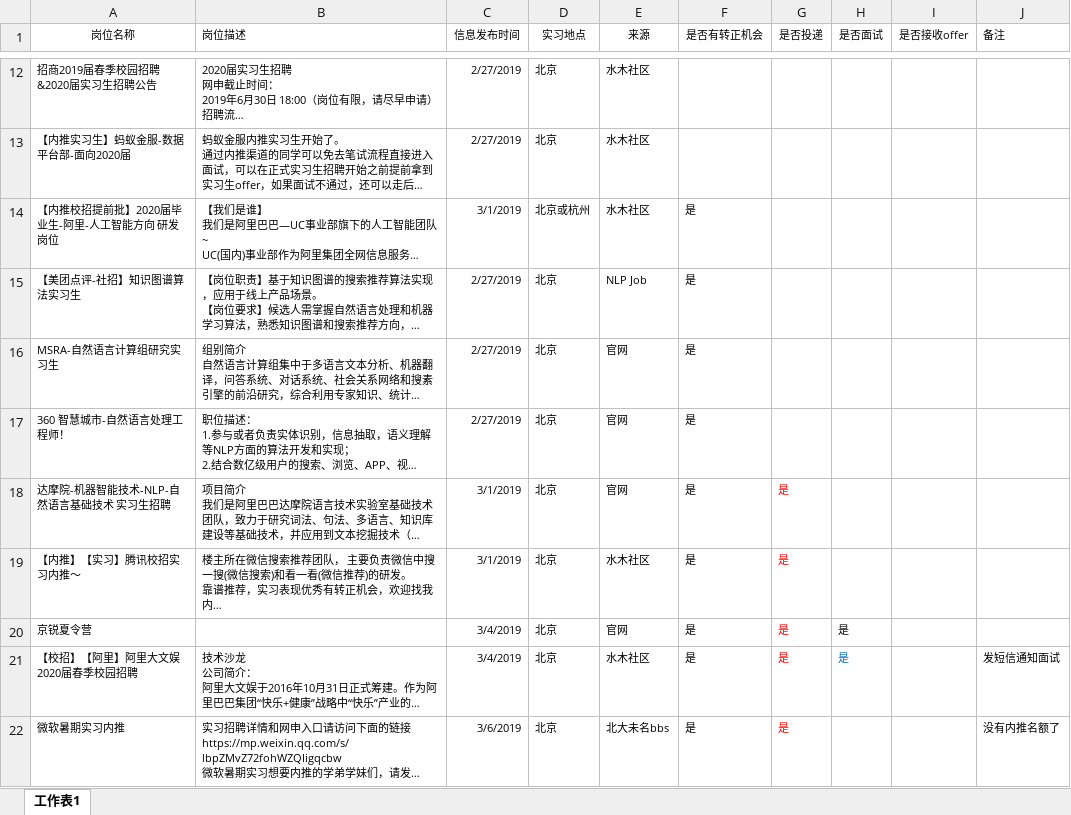
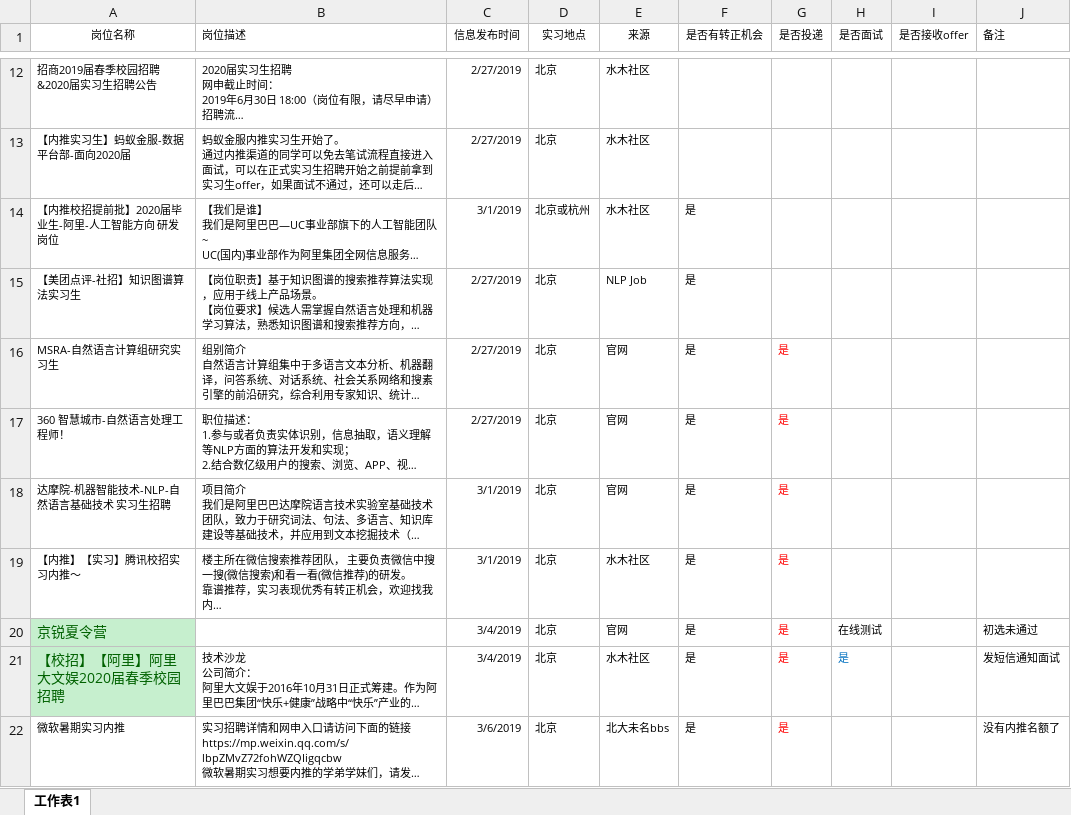
Before and after one commit to yanqiangmiffy/NLP-Interview-Notes, an Excel workbook: 2019暑假实习（有转正）2020应届生秋招岗位整理.xlsx, sheet 工作表1, drawn as a sheet; only a part is shown, gaps mark what is left out; long unchanged cells end in …; values as stored, in another font and other column widths than the file's, no borders; the diff covers the shown part only; the diff names each change by its address in the sheet, - before the commit and + after, or states it on an @@ line.

```diff
--- a/2019暑假实习（有转正）2020应届生秋招岗位整理.xlsx (sheet 工作表1)
+++ b/2019暑假实习（有转正）2020应届生秋招岗位整理.xlsx (sheet 工作表1)
-G16:G17 (是否投递): (empty)
+G16:G17 (是否投递): 是
@@ A20:A21 fill: none → #C6EFCE, text colour: black → #006100, text size: larger @@
-H20 (是否面试): 是
+H20 (是否面试): 在线测试
-J20 (备注): (empty)
+J20 (备注): 初选未通过
```
Also changed, not shown: 1 added row, 2 edited cells and cell formats elsewhere in this sheet, 1 other file.
